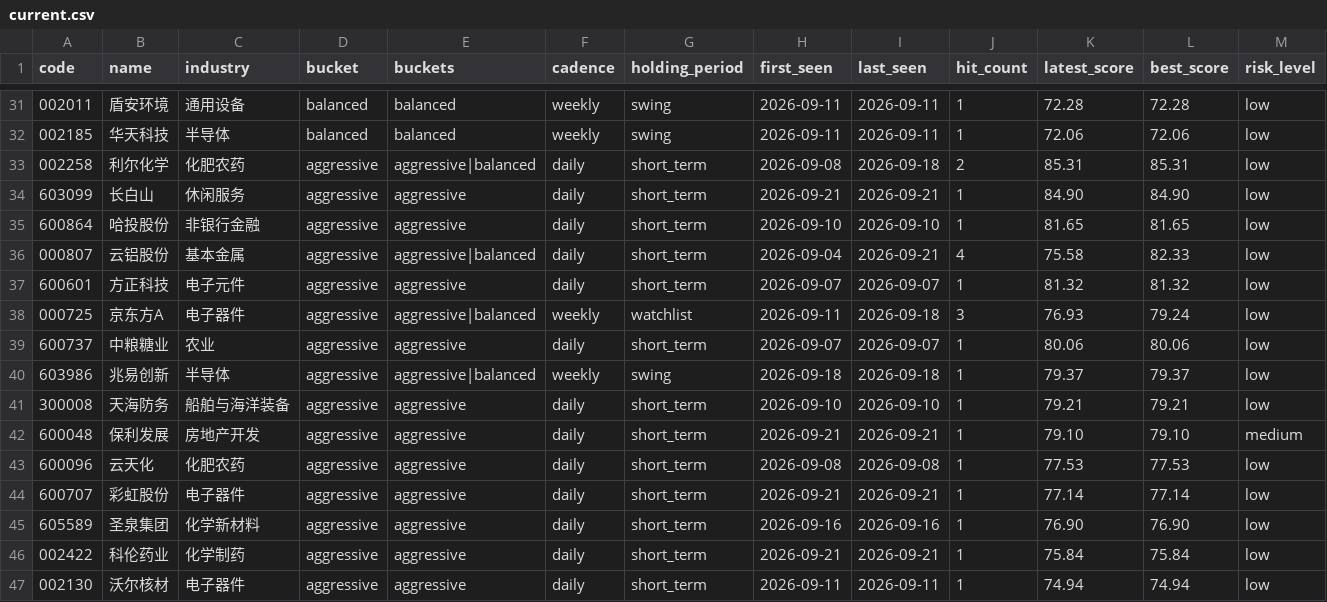
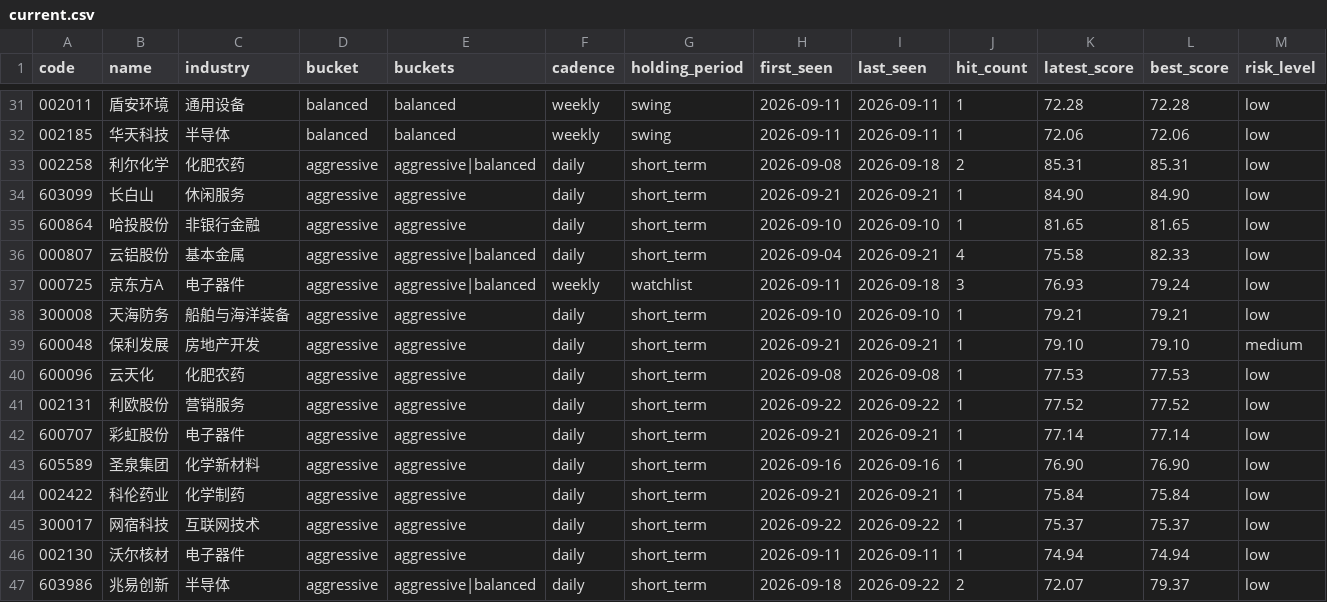
Before and after one commit to gong97/daily-stock-analysis-private, a CSV file: data/watchlist/current.csv, drawn as a sheet; only a part is shown, gaps mark what is left out; removed rows and columns are numbered as before the commit, all else as after; rows hold the shown columns only; the diff names each change by its address in the sheet, - before the commit and + after, or states it on an @@ line.

```diff
--- a/data/watchlist/current.csv
+++ b/data/watchlist/current.csv
-row 37: 600601 | 方正科技 | 电子元件 | aggressive | aggressive | daily | short_term | 2026-09-07 | 2026-09-07 | 1 | 81.32 | 81.32 | low
-row 39: 600737 | 中粮糖业 | 农业 | aggressive | aggressive | daily | short_term | 2026-09-07 | 2026-09-07 | 1 | 80.06 | 80.06 | low
-row 40: 603986 | 兆易创新 | 半导体 | aggressive | aggressive|balanced | weekly | swing | 2026-09-18 | 2026-09-18 | 1 | 79.37 | 79.37 | low
+row 41: 002131 | 利欧股份 | 营销服务 | aggressive | aggressive | daily | short_term | 2026-09-22 | 2026-09-22 | 1 | 77.52 | 77.52 | low
+row 45: 300017 | 网宿科技 | 互联网技术 | aggressive | aggressive | daily | short_term | 2026-09-22 | 2026-09-22 | 1 | 75.37 | 75.37 | low
+row 47: 603986 | 兆易创新 | 半导体 | aggressive | aggressive|balanced | daily | short_term | 2026-09-18 | 2026-09-22 | 2 | 72.07 | 79.37 | low
```
Also changed, not shown: 4 other files.
